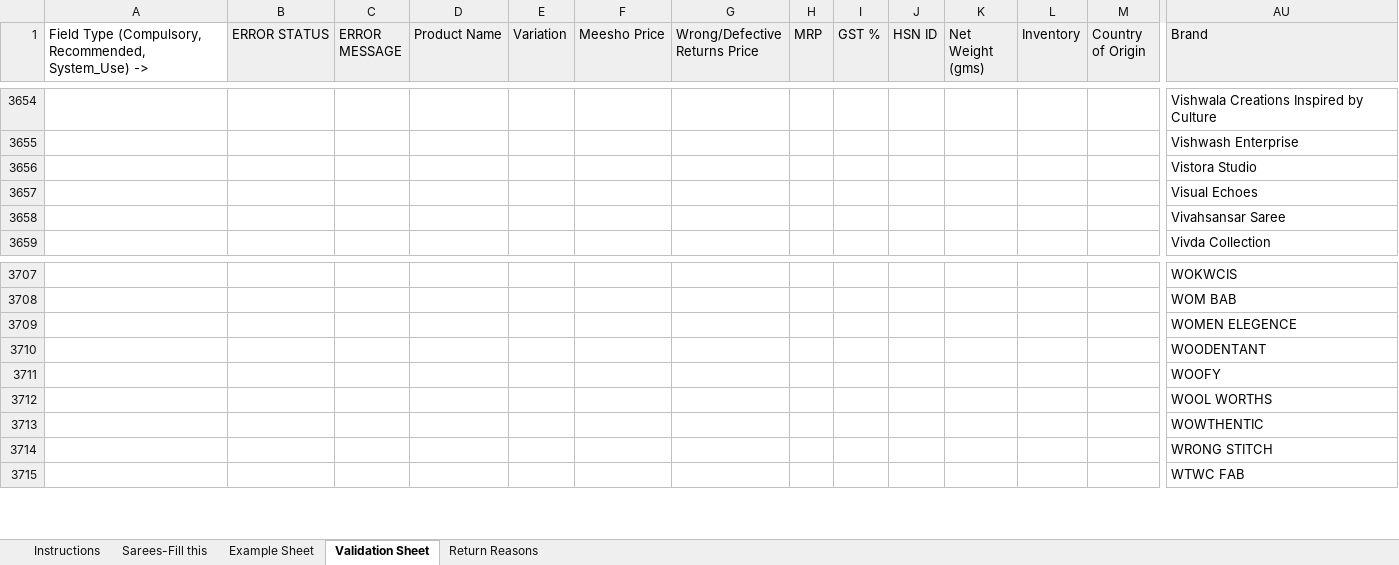
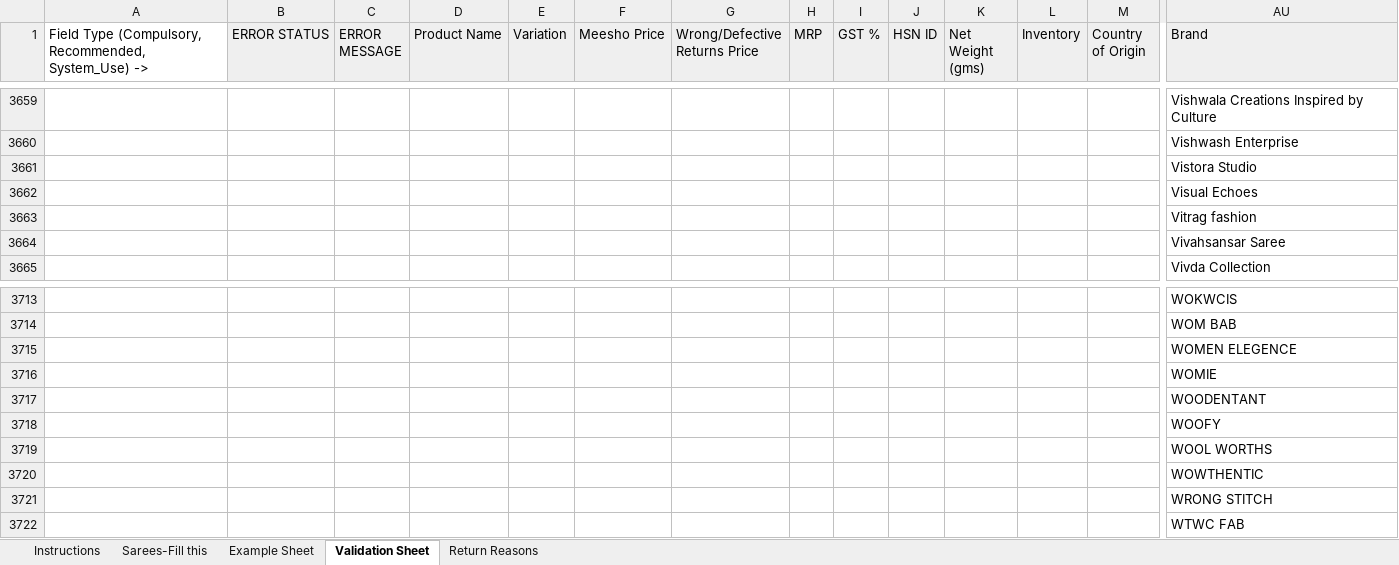
Before and after one commit to sandeep0782/saznara, an Excel workbook: main/marketplaces/meesho/Sarees-10003-EXTERNAL-MeeshoTemplate2PricesGSTIN.xlsx, sheet Validation Sheet, drawn as a sheet; only a part is shown, gaps mark what is left out; values as stored, in another font and other column widths than the file's, no borders; rows hold the shown columns only; the diff covers the shown part only; the diff names each change by its address in the sheet, - before the commit and + after, or states it on an @@ line.

```diff
--- a/main/marketplaces/meesho/Sarees-10003-EXTERNAL-MeeshoTemplate2PricesGSTIN.xlsx (sheet Validation Sheet)
+++ b/main/marketplaces/meesho/Sarees-10003-EXTERNAL-MeeshoTemplate2PricesGSTIN.xlsx (sheet Validation Sheet)
+row 3663:  |  |  |  |  |  |  |  |  |  |  |  |  | Vitrag fashion
+row 3716:  |  |  |  |  |  |  |  |  |  |  |  |  | WOMIE
```
Also changed, not shown: 5 added rows elsewhere in this sheet, sheet Instructions, 1 other file.
